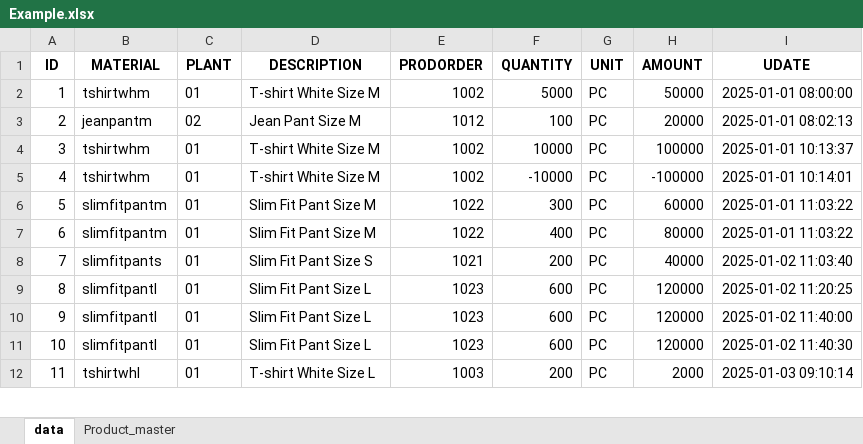
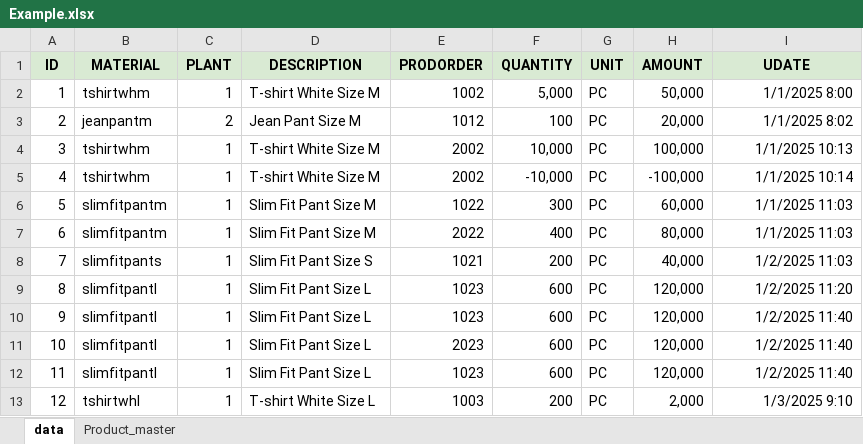
Before and after one commit to IntrustNopharatsuwan/Python_Backend, an Excel workbook: match_cancel_order/Example.xlsx, sheet data, drawn as a sheet; only a part is shown; values as stored, in another font and other column widths than the file's, no borders; addresses are those after the commit; the diff covers the shown part only; the diff names each change by its address in the sheet, - before the commit and + after, or states it on an @@ line.

Commit message:
Match Cancel Order Update Example

```diff
--- a/match_cancel_order/Example.xlsx (sheet data)
+++ b/match_cancel_order/Example.xlsx (sheet data)
-A1:I1 fill: none
+A1:I1 fill: #D9EAD3
-C2 (PLANT): 01
+C2 (PLANT): 1
-F2 (QUANTITY): 5000
+F2 (QUANTITY): 5,000
-H2 (AMOUNT): 50000
+H2 (AMOUNT): 50,000
-I2 (UDATE): 2025-01-01 08:00:00
+I2 (UDATE): 1/1/2025 8:00
-C3 (PLANT): 02
+C3 (PLANT): 2
-H3 (AMOUNT): 20000
+H3 (AMOUNT): 20,000
-I3 (UDATE): 2025-01-01 08:02:13
+I3 (UDATE): 1/1/2025 8:02
-C4:C10 (PLANT): 01
+C4:C10 (PLANT): 1
-E4:E5 (PRODORDER): 1002
+E4:E5 (PRODORDER): 2002
-F4 (QUANTITY): 10000
+F4 (QUANTITY): 10,000
-H4 (AMOUNT): 100000
+H4 (AMOUNT): 100,000
-I4 (UDATE): 2025-01-01 10:13:37
+I4 (UDATE): 1/1/2025 10:13
-F5 (QUANTITY): -10000
+F5 (QUANTITY): -10,000
-H5 (AMOUNT): -100000
+H5 (AMOUNT): -100,000
-I5 (UDATE): 2025-01-01 10:14:01
+I5 (UDATE): 1/1/2025 10:14
-H6 (AMOUNT): 60000
+H6 (AMOUNT): 60,000
-I6:I7 (UDATE): 2025-01-01 11:03:22
+I6:I7 (UDATE): 1/1/2025 11:03
-E7 (PRODORDER): 1022
+E7 (PRODORDER): 2022
-H7 (AMOUNT): 80000
+H7 (AMOUNT): 80,000
-H8 (AMOUNT): 40000
+H8 (AMOUNT): 40,000
-I8 (UDATE): 2025-01-02 11:03:40
+I8 (UDATE): 1/2/2025 11:03
-H9:H10 (AMOUNT): 120000
+H9:H10 (AMOUNT): 120,000
-I9 (UDATE): 2025-01-02 11:20:25
+I9 (UDATE): 1/2/2025 11:20
-I10 (UDATE): 2025-01-02 11:40:00
+I10 (UDATE): 1/2/2025 11:40
+row 11: 10 | slimfitpantl | 1 | Slim Fit Pant Size L | 2023 | 600 | PC | 120,000 | 1/2/2025 11:40
@@ column A (ID) renumbered between rows 12 and 22 @@
-C12:C13 (PLANT): 01
+C12:C13 (PLANT): 1
-H12 (AMOUNT): 120000
+H12 (AMOUNT): 120,000
-I12 (UDATE): 2025-01-02 11:40:30
+I12 (UDATE): 1/2/2025 11:40
-H13 (AMOUNT): 2000
+H13 (AMOUNT): 2,000
-I13 (UDATE): 2025-01-03 09:10:14
+I13 (UDATE): 1/3/2025 9:10
```
Also changed, not shown: 1 added row and 31 edited cells elsewhere in this sheet, sheet Product_master, 4 other files.
